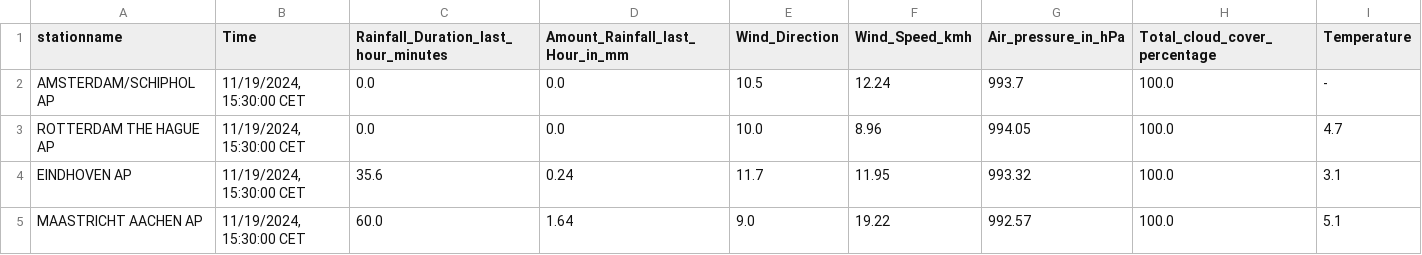
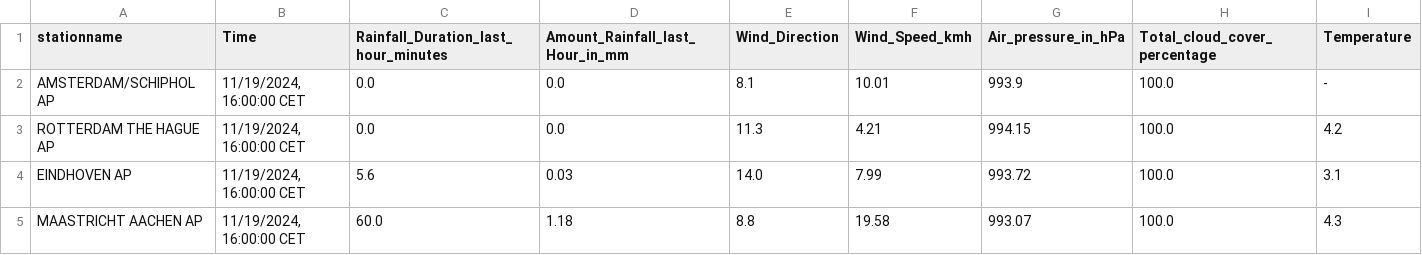
Before and after one commit to volkangumuskaya/rainfall_prediction_app, a CSV file: files/latest_measurements.csv, drawn as a sheet.

```diff
--- a/files/latest_measurements.csv
+++ b/files/latest_measurements.csv
@@ -1,5 +1,5 @@
 stationname,Time,Rainfall_Duration_last_hour_minutes,Amount_Rainfall_last_Hour_in_mm,Wind_Direction,Wind_Speed_kmh,Air_pressure_in_hPa,Total_cloud_cover_percentage,Temperature
-AMSTERDAM/SCHIPHOL AP,"11/19/2024, 15:30:00 CET",0.0,0.0,10.5,12.24,993.7,100.0,-
-ROTTERDAM THE HAGUE AP,"11/19/2024, 15:30:00 CET",0.0,0.0,10.0,8.96,994.05,100.0,4.7
-EINDHOVEN AP,"11/19/2024, 15:30:00 CET",35.6,0.24,11.7,11.95,993.32,100.0,3.1
-MAASTRICHT AACHEN AP,"11/19/2024, 15:30:00 CET",60.0,1.64,9.0,19.22,992.57,100.0,5.1
+AMSTERDAM/SCHIPHOL AP,"11/19/2024, 16:00:00 CET",0.0,0.0,8.1,10.01,993.9,100.0,-
+ROTTERDAM THE HAGUE AP,"11/19/2024, 16:00:00 CET",0.0,0.0,11.3,4.21,994.15,100.0,4.2
+EINDHOVEN AP,"11/19/2024, 16:00:00 CET",5.6,0.03,14.0,7.99,993.72,100.0,3.1
+MAASTRICHT AACHEN AP,"11/19/2024, 16:00:00 CET",60.0,1.18,8.8,19.58,993.07,100.0,4.3
```
